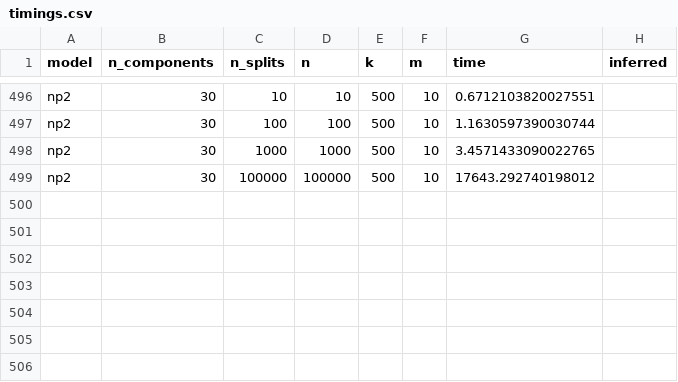
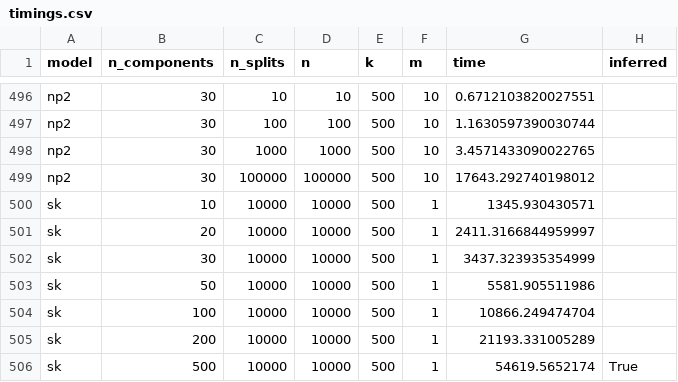
Before and after one commit to Sm00thix/IKPLS, a CSV file: timings/timings.csv, drawn as a sheet; only a part is shown, gaps mark what is left out.

Commit message:
timings update

```diff
--- a/timings/timings.csv
+++ b/timings/timings.csv
@@ -499 +499,8 @@ np2,30,1000,1000,500,10,3.4571433090022765
 np2,30,100000,100000,500,10,17643.292740198012
+sk,10,10000,10000,500,1,1345.930430571
+sk,20,10000,10000,500,1,2411.3166844959997
+sk,30,10000,10000,500,1,3437.323935354999
+sk,50,10000,10000,500,1,5581.905511986
+sk,100,10000,10000,500,1,10866.249474704
+sk,200,10000,10000,500,1,21193.331005289
+sk,500,10000,10000,500,1,54619.5652174,True
```
